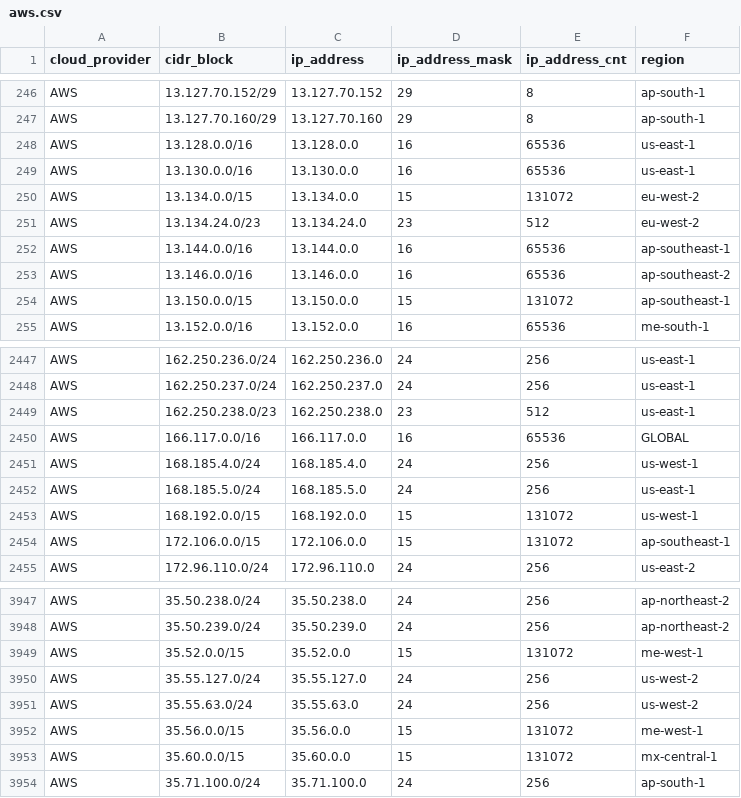
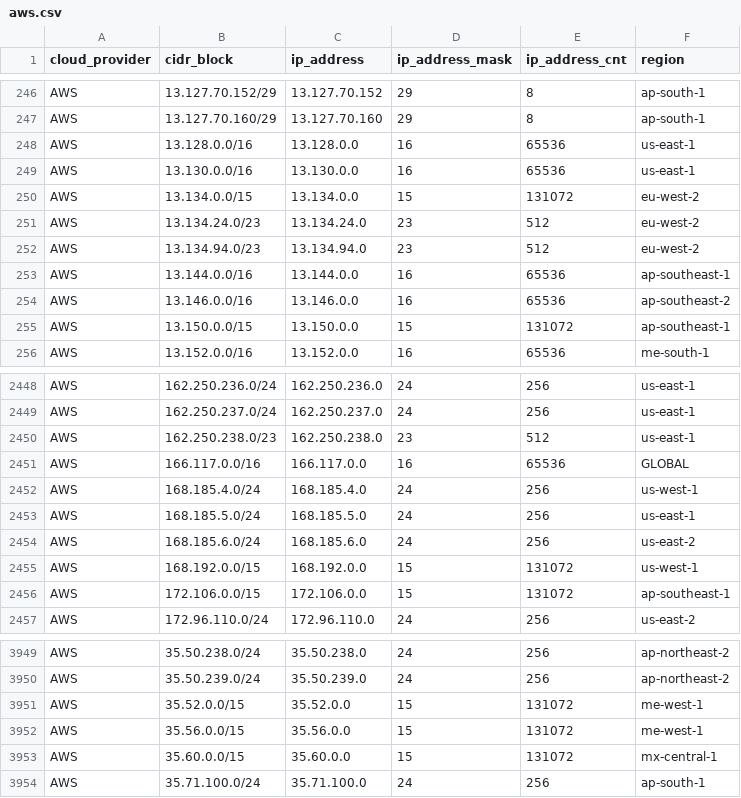
Before and after one commit to tobilg/public-cloud-provider-ip-ranges, a CSV file: data/providers/aws.csv, drawn as a sheet; only a part is shown, gaps mark what is left out.

Commit message:
[no ci] Data update on 2025-05-20T04:06:33

```diff
--- a/data/providers/aws.csv
+++ b/data/providers/aws.csv
@@ -251,2 +251,3 @@ AWS,13.134.0.0/15,13.134.0.0,15,131072,eu-west-2
 AWS,13.134.24.0/23,13.134.24.0,23,512,eu-west-2
+AWS,13.134.94.0/23,13.134.94.0,23,512,eu-west-2
 AWS,13.144.0.0/16,13.144.0.0,16,65536,ap-southeast-1
@@ -2452,2 +2453,3 @@ AWS,168.185.4.0/24,168.185.4.0,24,256,us-west-1
 AWS,168.185.5.0/24,168.185.5.0,24,256,us-east-1
+AWS,168.185.6.0/24,168.185.6.0,24,256,us-east-2
 AWS,168.192.0.0/15,168.192.0.0,15,131072,us-west-1
@@ -3949,4 +3951,2 @@ AWS,35.50.239.0/24,35.50.239.0,24,256,ap-northeast-2
 AWS,35.52.0.0/15,35.52.0.0,15,131072,me-west-1
-AWS,35.55.127.0/24,35.55.127.0,24,256,us-west-2
-AWS,35.55.63.0/24,35.55.63.0,24,256,us-west-2
 AWS,35.56.0.0/15,35.56.0.0,15,131072,me-west-1
```
Also changed, not shown: 11 other files.
